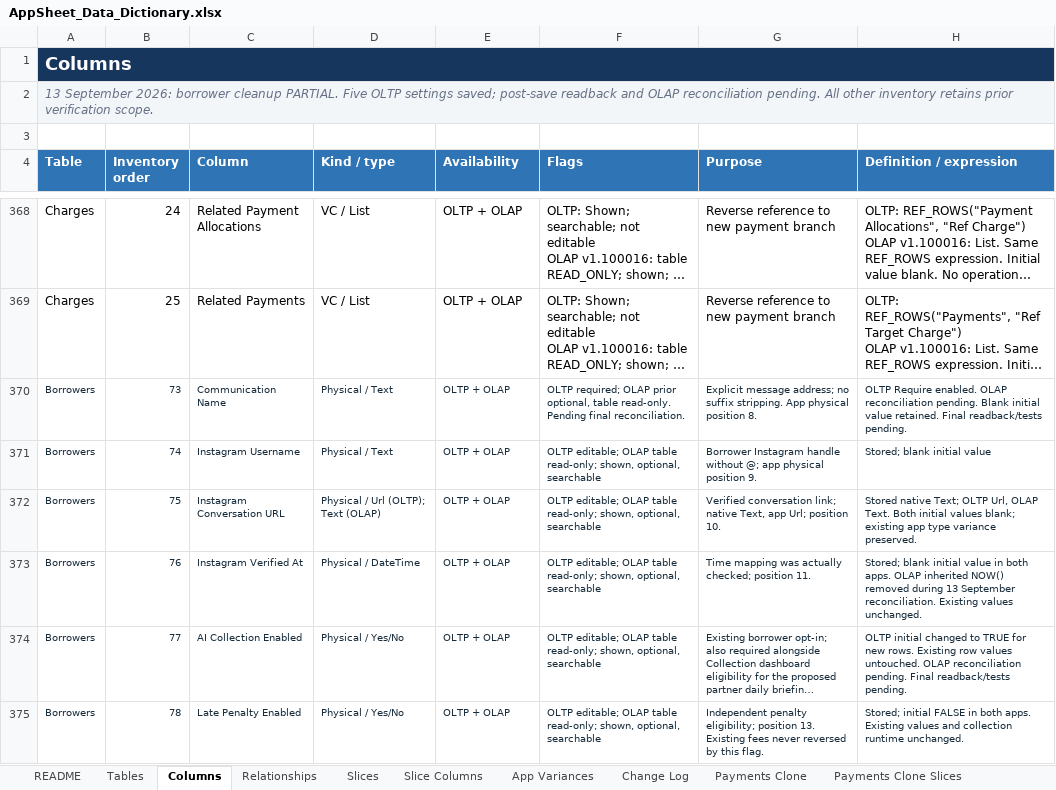
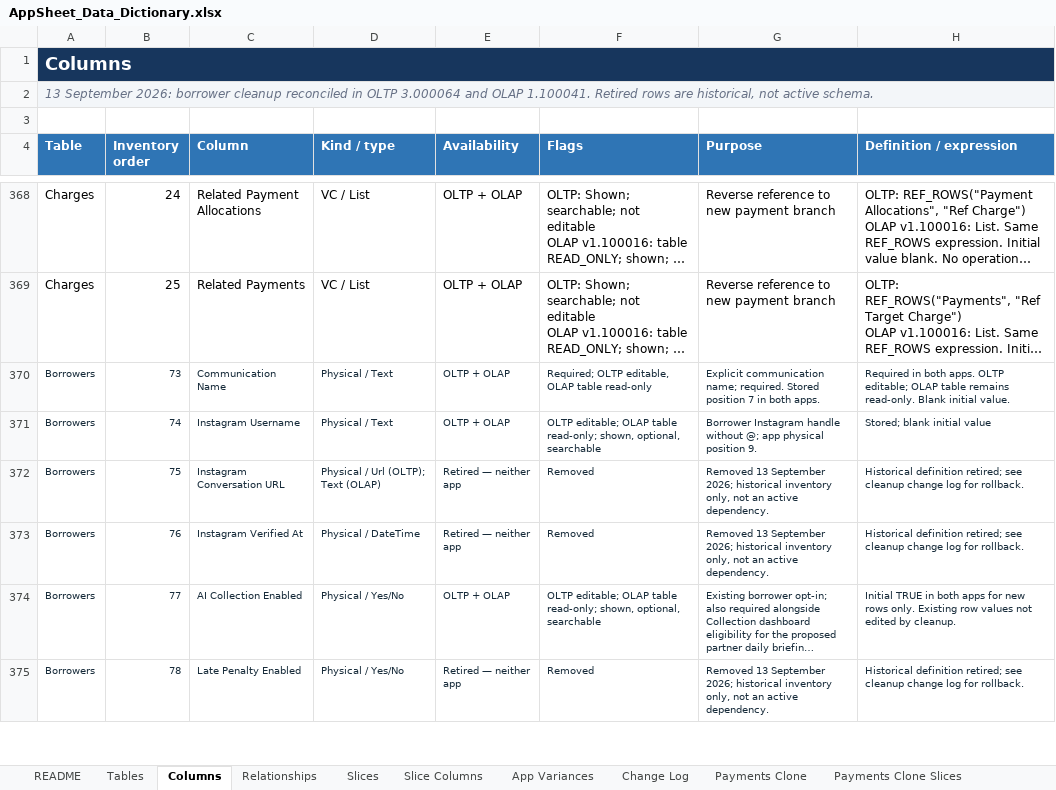
Before and after one commit to welct0407/MW-Credit-App, an Excel workbook: Documents/AppSheet_Data_Dictionary.xlsx, sheet Columns, drawn as a sheet; only a part is shown, gaps mark what is left out; long unchanged cells end in …; values as stored, in another font and other column widths than the file's, no borders; conditional formats and table styles not drawn; the diff covers the shown part only; the diff names each change by its address in the sheet, - before the commit and + after, or states it on an @@ line.

Commit message:
Complete shared borrower cleanup and address reconciliation

```diff
--- a/Documents/AppSheet_Data_Dictionary.xlsx (sheet Columns)
+++ b/Documents/AppSheet_Data_Dictionary.xlsx (sheet Columns)
-A2 (Table): …borrower cleanup PARTIAL. Five OLTP settings saved; post-save readback and OLAP reconciliation pending. All other inventory retains prior verification scope.
+A2 (Table): …borrower cleanup reconciled in OLTP 3.000064 and OLAP 1.100041. Retired rows are historical, not active schema.
-F370 (Flags): OLTP required; OLAP prior optional, table read-only. Pending final reconciliation.
+F370 (Flags): Required; OLTP editable, OLAP table read-only
-G370 (Purpose): Explicit message address; no suffix stripping. App physical position 8.
+G370 (Purpose): Explicit communication name; required. Stored position 7 in both apps.
-H370 (Definition / expression): OLTP Require enabled. OLAP reconciliation pending. Blank initial value retained. Final readback/tests pending.
+H370 (Definition / expression): Required in both apps. OLTP editable; OLAP table remains read-only. Blank initial value.
-E372:E373 (Availability): OLTP + OLAP
+E372:E373 (Availability): Retired — neither app
-F372:F373 (Flags): OLTP editable; OLAP table read-only; shown, optional, searchable
+F372:F373 (Flags): Removed
-G372 (Purpose): Verified conversation link; native Text, app Url; position 10.
+G372 (Purpose): Removed 13 September 2026; historical inventory only, not an active dependency.
-H372 (Definition / expression): Stored native Text; OLTP Url, OLAP Text. Both initial values blank; existing app type variance preserved.
+H372 (Definition / expression): Historical definition retired; see cleanup change log for rollback.
-G373 (Purpose): Time mapping was actually checked; position 11.
+G373 (Purpose): Removed 13 September 2026; historical inventory only, not an active dependency.
-H373 (Definition / expression): Stored; blank initial value in both apps. OLAP inherited NOW() removed during 13 September reconciliation. Existing values unchanged.
+H373 (Definition / expression): Historical definition retired; see cleanup change log for rollback.
-H374 (Definition / expression): OLTP initial changed to TRUE for new rows. Existing row values untouched. OLAP reconciliation pending. Final readback/tests pending.
+H374 (Definition / expression): Initial TRUE in both apps for new rows only. Existing row values not edited by cleanup.
-E375 (Availability): OLTP + OLAP
+E375 (Availability): Retired — neither app
-F375 (Flags): OLTP editable; OLAP table read-only; shown, optional, searchable
+F375 (Flags): Removed
-G375 (Purpose): Independent penalty eligibility; position 13. Existing fees never reversed by this flag.
+G375 (Purpose): Removed 13 September 2026; historical inventory only, not an active dependency.
-H375 (Definition / expression): Stored; initial FALSE in both apps. Existing values and collection runtime unchanged.
+H375 (Definition / expression): Historical definition retired; see cleanup change log for rollback.
```
Also changed, not shown: 1 added row and 78 edited cells elsewhere in this sheet, sheet Slice Columns, sheet App Variances, sheet Slices, sheet Tables, sheet Relationships, sheet README, 6 other files.
